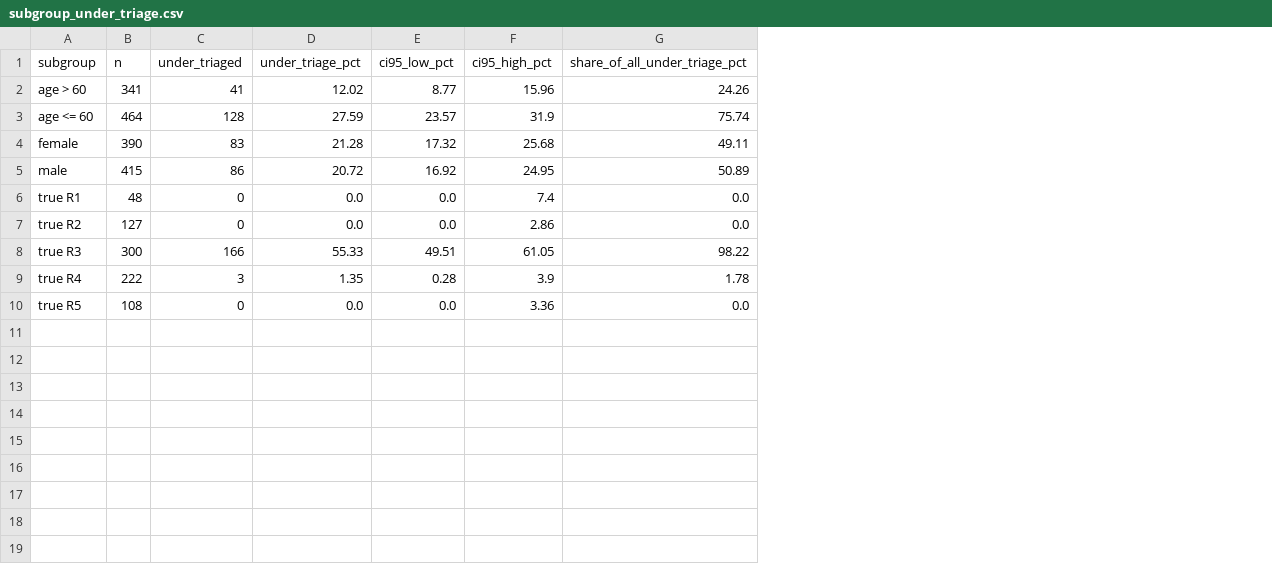
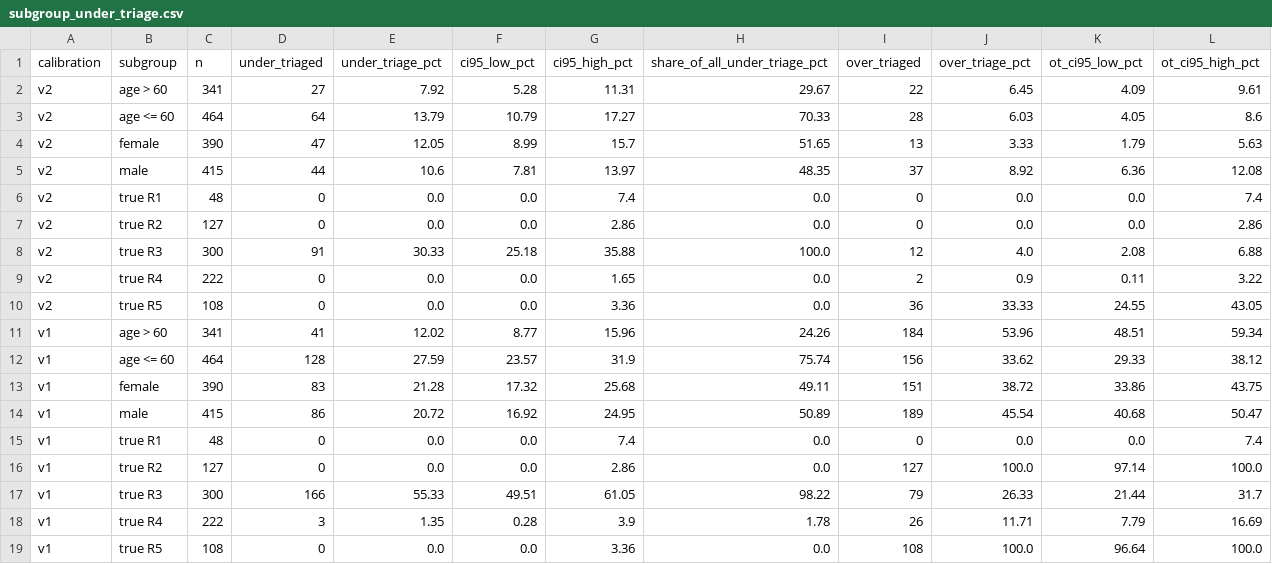
Before and after one commit to ChatchaiTritham/SAFE-Gate, a CSV file: results/subgroup_under_triage.csv, drawn as a sheet; the diff names each change by its address in the sheet, - before the commit and + after, or states it on an @@ line.

Commit message:
Evaluate calibration v2 on test; add Sugeno baselines, invariant enumeration and stress tests
- run_all.py checks that src/calibration.py matches the committed
  calibration protocol, then evaluates the test split once with v2 and
  reports v1 as a sensitivity row.
- Two Sugeno-integral rules on the risk chain (additive capacity and
  possibility capacity / ordinal weighted maximum) join the baselines and
  the conflicting-evidence enumeration.
- scripts/invariant_enumeration.py checks CP, AC, CND, R1-not-discharged,
  monotonicity and idempotence for every rule over all 6^6 gate outputs.
- scripts/stress_tests.py: label noise, atypical presentations, MCAR
  missingness (exercises G3 abstention) and an independently parameterised
  generator (data/generation/generate_variant.py).
- Subgroup under- and over-triage with CIs, an age decomposition, headline
  rates with exact CIs, a robustness figure, and tests for the new code.

```diff
--- a/results/subgroup_under_triage.csv
+++ b/results/subgroup_under_triage.csv
+column A (calibration), rows 11-19: all v1
+column I (over_triaged), rows 11-19: 184 | 156 | 151 | 189 | 0 | 127 | 79 | 26 | 108
+column J (over_triage_pct), rows 11-19: 53.96 | 33.62 | 38.72 | 45.54 | 0.0 | 100.0 | 26.33 | 11.71 | 100.0
+column K (ot_ci95_low_pct), rows 11-19: 48.51 | 29.33 | 33.86 | 40.68 | 0.0 | 97.14 | 21.44 | 7.79 | 96.64
+column L (ot_ci95_high_pct), rows 11-19: 59.34 | 38.12 | 43.75 | 50.47 | 7.4 | 100.0 | 31.7 | 16.69 | 100.0
+row 2: v2 | age > 60 | 341 | 27 | 7.92 | 5.28 | 11.31 | 29.67 | 22 | 6.45 | 4.09 | 9.61
+row 3: v2 | age <= 60 | 464 | 64 | 13.79 | 10.79 | 17.27 | 70.33 | 28 | 6.03 | 4.05 | 8.6
+row 4: v2 | female | 390 | 47 | 12.05 | 8.99 | 15.7 | 51.65 | 13 | 3.33 | 1.79 | 5.63
+row 5: v2 | male | 415 | 44 | 10.6 | 7.81 | 13.97 | 48.35 | 37 | 8.92 | 6.36 | 12.08
+row 6: v2 | true R1 | 48 | 0 | 0.0 | 0.0 | 7.4 | 0.0 | 0 | 0.0 | 0.0 | 7.4
+row 7: v2 | true R2 | 127 | 0 | 0.0 | 0.0 | 2.86 | 0.0 | 0 | 0.0 | 0.0 | 2.86
+row 8: v2 | true R3 | 300 | 91 | 30.33 | 25.18 | 35.88 | 100.0 | 12 | 4.0 | 2.08 | 6.88
+row 9: v2 | true R4 | 222 | 0 | 0.0 | 0.0 | 1.65 | 0.0 | 2 | 0.9 | 0.11 | 3.22
+row 10: v2 | true R5 | 108 | 0 | 0.0 | 0.0 | 3.36 | 0.0 | 36 | 33.33 | 24.55 | 43.05
```
Also changed, not shown: results/ablation.csv, results/baseline_comparison.csv, 31 other files.
